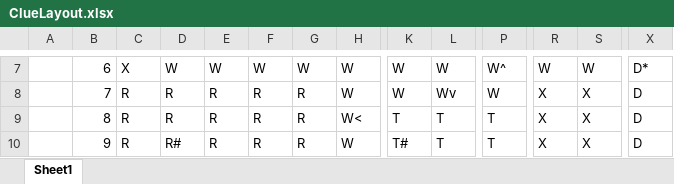
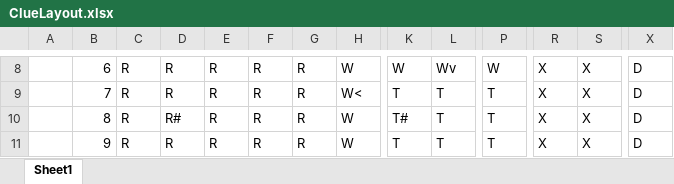
Before and after one commit to cwells611/ClueGame, an Excel workbook: ClueLayout.xlsx, sheet Sheet1, drawn as a sheet; only a part is shown, gaps mark what is left out; values as stored, in another font and other column widths than the file's, no cell formats; addresses are those after the commit; the diff covers the shown part only; the diff names each change by its address in the sheet, - before the commit and + after, or states it on an @@ line.

```diff
--- a/ClueLayout.xlsx (sheet Sheet1)
+++ b/ClueLayout.xlsx (sheet Sheet1)
-C8: X
+C8: R
-D8: W
+D8: R
-E8: W
+E8: R
-F8: W
+F8: R
-G8: W
+G8: R
-L8: W
+L8: Wv
-P8: W^
+P8: W
-R8: W
+R8: X
-S8: W
+S8: X
-X8: D*
+X8: D
-H9: W
+H9: W<
-K9: W
+K9: T
-L9: Wv
+L9: T
-P9: W
+P9: T
-D10: R
+D10: R#
-H10: W<
+H10: W
-K10: T
+K10: T#
-D11: R#
+D11: R
-K11: T#
+K11: T
```
Also changed, not shown: 2 added rows, 2 removed rows and 145 edited cells elsewhere in this sheet, cell formats.
